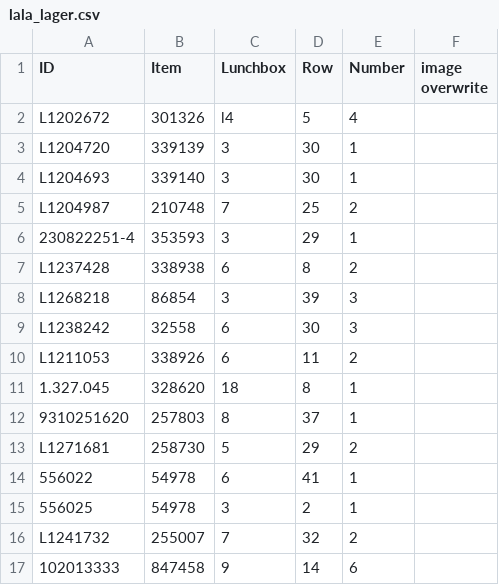
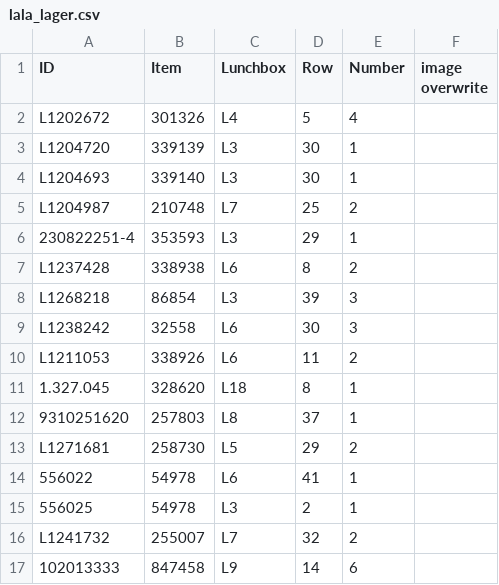
Before and after one commit to toeffe/Lala.soulcore.dk, a CSV file: lala_lager.csv, drawn as a sheet.

```diff
--- a/lala_lager.csv
+++ b/lala_lager.csv
@@ -1,17 +1,17 @@
 ID,Item,Lunchbox,Row,Number,image overwrite
-L1202672,301326,l4,5,4,
-L1204720,339139,3,30,1,
-L1204693,339140,3,30,1,
-L1204987,210748,7,25,2,
-230822251-4,353593,3,29,1,
-L1237428,338938,6,8,2,
-L1268218,86854,3,39,3,
-L1238242,32558,6,30,3,
-L1211053,338926,6,11,2,
-1.327.045,328620,18,8,1,
-9310251620,257803,8,37,1,
-L1271681,258730,5,29,2,
-556022,54978,6,41,1,
-556025,54978,3,2,1,
-L1241732,255007,7,32,2,
-102013333,847458,9,14,6,
+L1202672,301326,L4,5,4,
+L1204720,339139,L3,30,1,
+L1204693,339140,L3,30,1,
+L1204987,210748,L7,25,2,
+230822251-4,353593,L3,29,1,
+L1237428,338938,L6,8,2,
+L1268218,86854,L3,39,3,
+L1238242,32558,L6,30,3,
+L1211053,338926,L6,11,2,
+1.327.045,328620,L18,8,1,
+9310251620,257803,L8,37,1,
+L1271681,258730,L5,29,2,
+556022,54978,L6,41,1,
+556025,54978,L3,2,1,
+L1241732,255007,L7,32,2,
+102013333,847458,L9,14,6,
```
Also changed, not shown: 1 other file.
